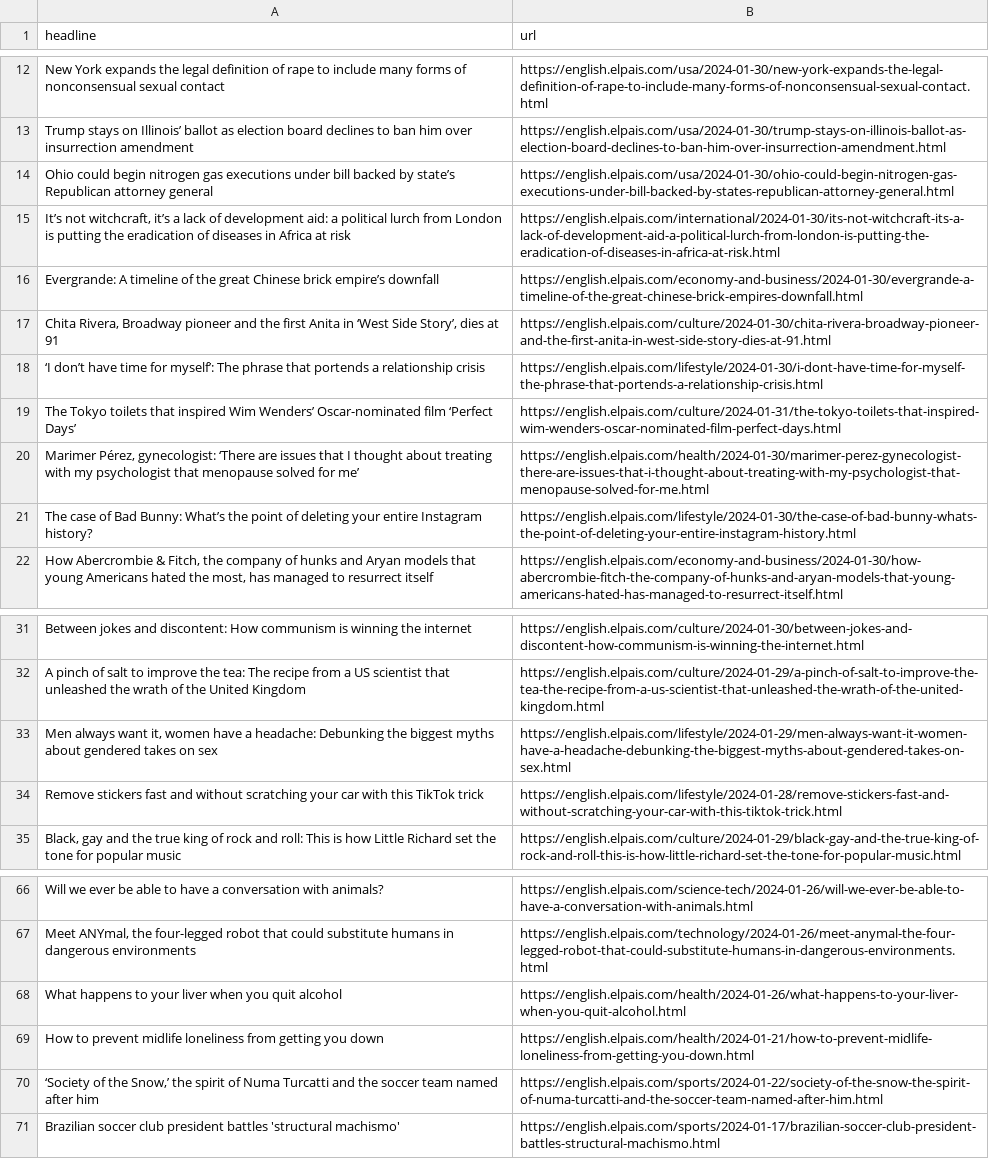
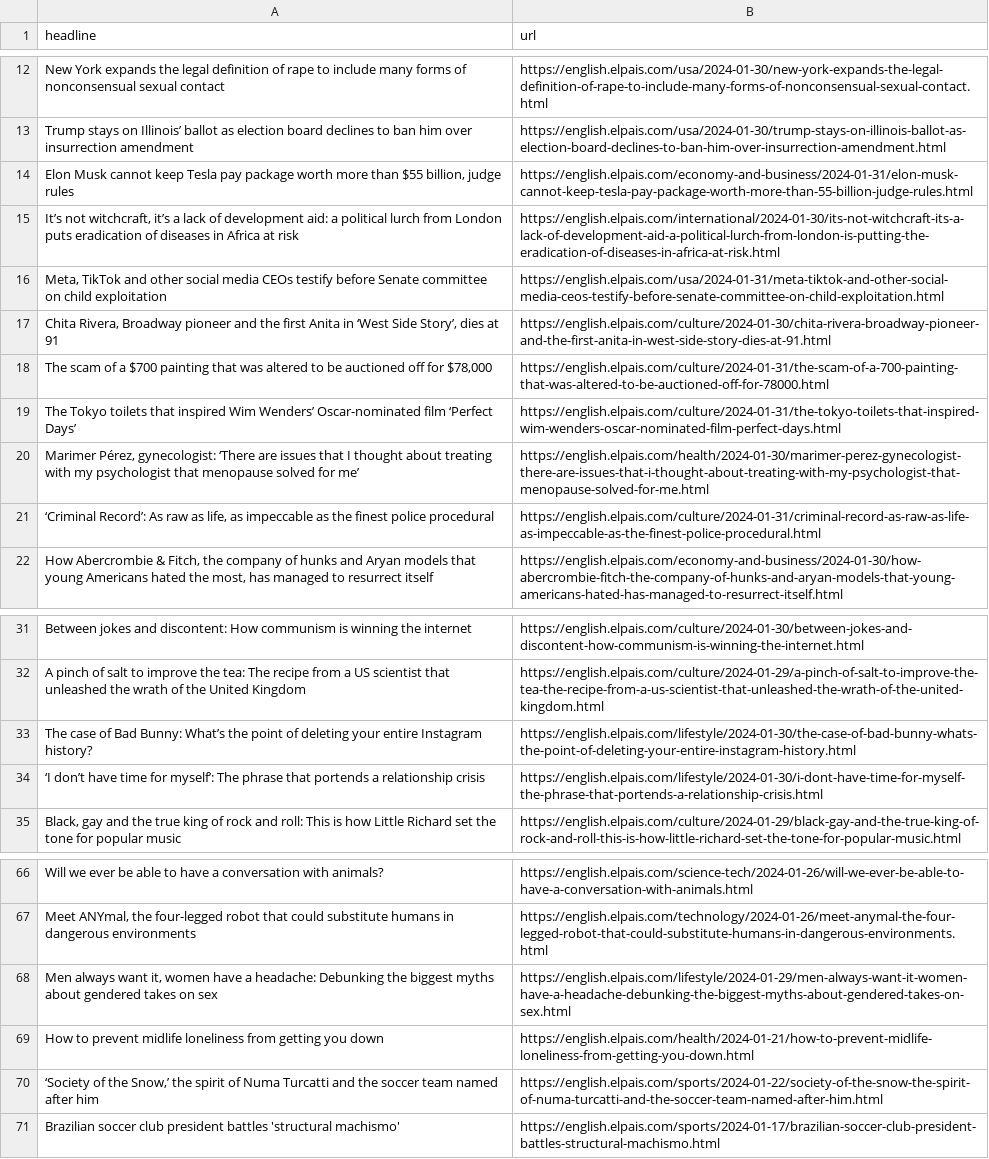
Before and after one commit to dlaiu/headlines-scraper, a CSV file: headlines.csv, drawn as a sheet; only a part is shown, gaps mark what is left out; removed rows and columns are numbered as before the commit, all else as after; the diff names each change by its address in the sheet, - before the commit and + after, or states it on an @@ line.

```diff
--- a/headlines.csv
+++ b/headlines.csv
-row 14: Ohio could begin nitrogen gas executions under bill backed by state’s Republican attorney general | https://english.elpais.com/usa/2024-01-30/ohio-could-begin-nitrogen-gas-executions-under-bill-backed-by-states-republican-attorney-general.html
+row 14: Elon Musk cannot keep Tesla pay package worth more than $55 billion, judge rules | https://english.elpais.com/economy-and-business/2024-01-31/elon-musk-cannot-keep-tesla-pay-package-worth-more-than-55-billion-judge-rules.html
-A15 (headline): …from London is putting the eradication of…
+A15 (headline): …from London puts eradication of…
-row 16: Evergrande: A timeline of the great Chinese brick empire’s downfall | https://english.elpais.com/economy-and-business/2024-01-30/evergrande-a-timeline-of-the-great-chinese-brick-empires-downfall.html
+row 16: Meta, TikTok and other social media CEOs testify before Senate committee on child exploitation | https://english.elpais.com/usa/2024-01-31/meta-tiktok-and-other-social-media-ceos-testify-before-senate-committee-on-child-exploitation.html
+row 18: The scam of a $700 painting that was altered to be auctioned off for $78,000 | https://english.elpais.com/culture/2024-01-31/the-scam-of-a-700-painting-that-was-altered-to-be-auctioned-off-for-78000.html
+row 21: ‘Criminal Record’: As raw as life, as impeccable as the finest police procedural | https://english.elpais.com/culture/2024-01-31/criminal-record-as-raw-as-life-as-impeccable-as-the-finest-police-procedural.html
-row 34: Remove stickers fast and without scratching your car with this TikTok trick | https://english.elpais.com/lifestyle/2024-01-28/remove-stickers-fast-and-without-scratching-your-car-with-this-tiktok-trick.html
@@ row 21 moved to row 33: The case of Bad Bunny: What’s the point … @@
@@ row 18 moved to row 34: ‘I don’t have time for myself’: The phra… @@
-row 68: What happens to your liver when you quit alcohol | https://english.elpais.com/health/2024-01-26/what-happens-to-your-liver-when-you-quit-alcohol.html
@@ row 33 moved to row 68: Men always want it, women have a headach… @@
```
